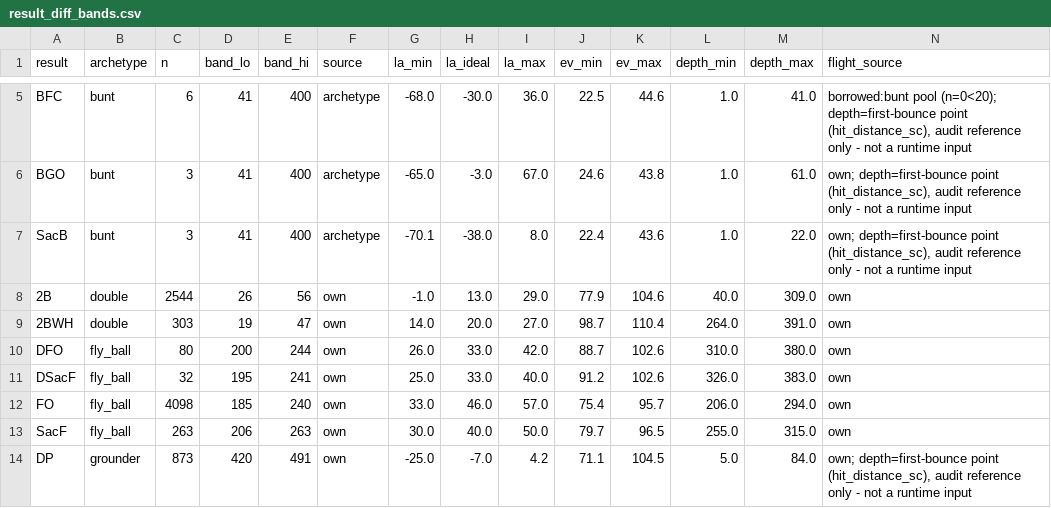
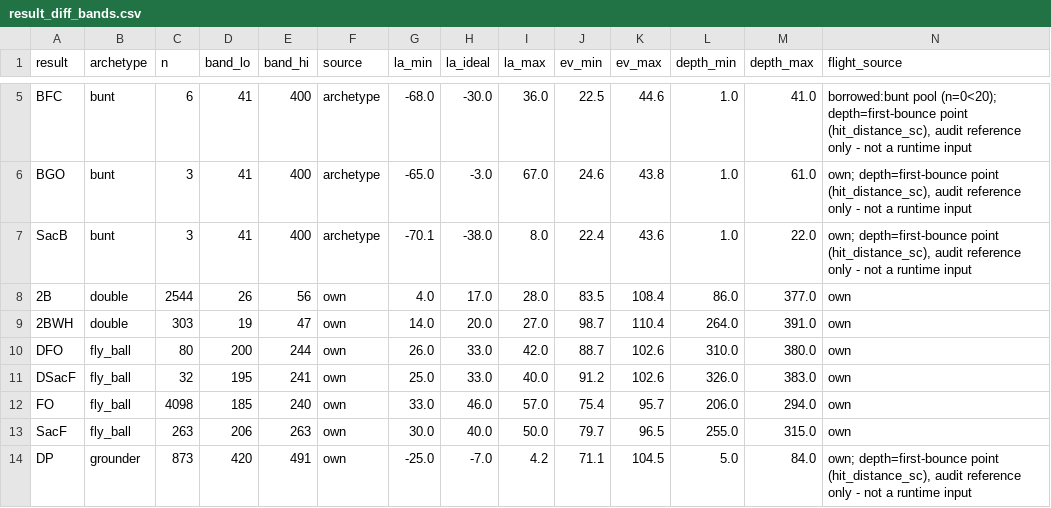
Before and after one commit to arpeterson93/numberball, a CSV file: result_diff_bands.csv, drawn as a sheet; only a part is shown, gaps mark what is left out.

Commit message:
Widen 2B contact-quality sample, add fielding notation search and ball-label
- compute_flight_ranges.py: 2B (double) no longer excludes solid-contact/
  barrel batted balls from its Statcast sample - that split belongs only to
  2BWH, not to "every double that isn't 2BWH" too. Since 2B is called ~8x
  as often as 2BWH in MLN's own history, the old filter meant most doubles
  drew from a weak-contact-only distribution (la_ideal 13deg); regenerated
  result_diff_bands.csv with the fix (la_ideal now 17deg).
- Scorecard fielding notation ("6-4-3", "F8", ...) is now searchable from
  the Result filter field alongside raw result codes (playFieldingNotation,
  memoised per play so repeated searches stay cheap).
- The ball's landing-point label on the diamond SVG now shows the fielding
  notation instead of the general result code, when one applies.
- Removed the separate fielding-notation chip next to the LA/EV readout by
  the result pill - redundant now that the same information sits on the
  diamond itself.

```diff
--- a/result_diff_bands.csv
+++ b/result_diff_bands.csv
@@ -7,3 +7,3 @@ BGO,bunt,3,41,400,archetype,-65.0,-3.0,67.0,24.6,43.8,1.0,61.0,"own; depth=first
 SacB,bunt,3,41,400,archetype,-70.1,-38.0,8.0,22.4,43.6,1.0,22.0,"own; depth=first-bounce point (hit_distance_sc), audit reference only - not a runtime input"
-2B,double,2544,26,56,own,-1.0,13.0,29.0,77.9,104.6,40.0,309.0,own
+2B,double,2544,26,56,own,4.0,17.0,28.0,83.5,108.4,86.0,377.0,own
 2BWH,double,303,19,47,own,14.0,20.0,27.0,98.7,110.4,264.0,391.0,own
```
Also changed, not shown: 3 other files.
